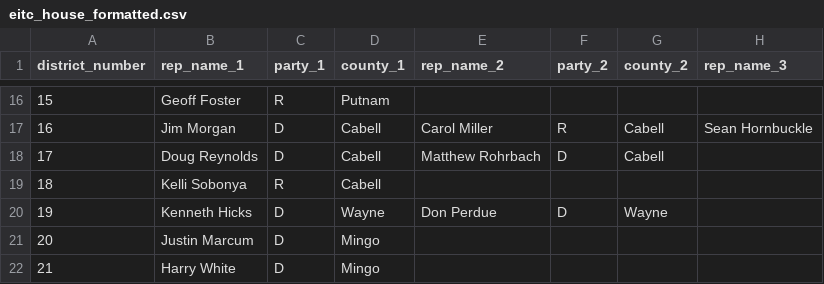
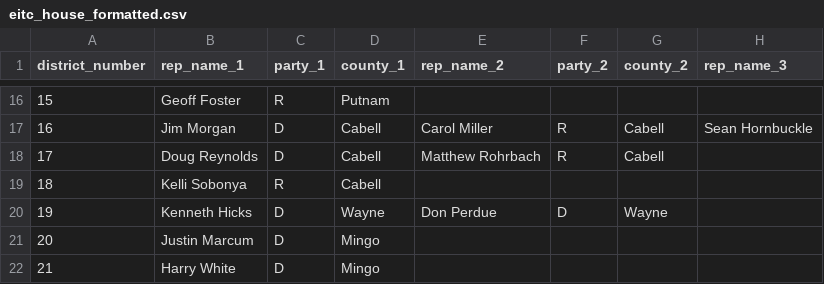
Before and after one commit to datamade/wv-eitc, a CSV file: data/eitc_house_formatted.csv, drawn as a sheet; only a part is shown, gaps mark what is left out; the diff names each change by its address in the sheet, - before the commit and + after, or states it on an @@ line.

Commit message:
updated Rohrbach party, re-ran makefile

```diff
--- a/data/eitc_house_formatted.csv
+++ b/data/eitc_house_formatted.csv
-F18 (party_2): D
+F18 (party_2): R
```
Also changed, not shown: 6 other files.
